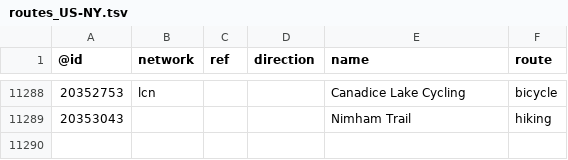
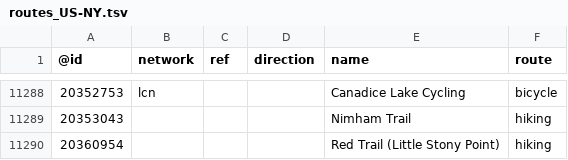
Before and after one commit to nickrsan/osm-us-route-relation-changes, a TSV file: tsv/routes_US-NY.tsv, drawn as a sheet; only a part is shown, gaps mark what is left out.

```diff
--- a/tsv/routes_US-NY.tsv
+++ b/tsv/routes_US-NY.tsv
@@ -11289 +11289,2 @@
 20353043				Nimham Trail	hiking
+20360954				Red Trail (Little Stony Point)	hiking
```
Also changed, not shown: tsv/routes_US-AZ.tsv, tsv/routes_US-CA.tsv, 2 other files.
